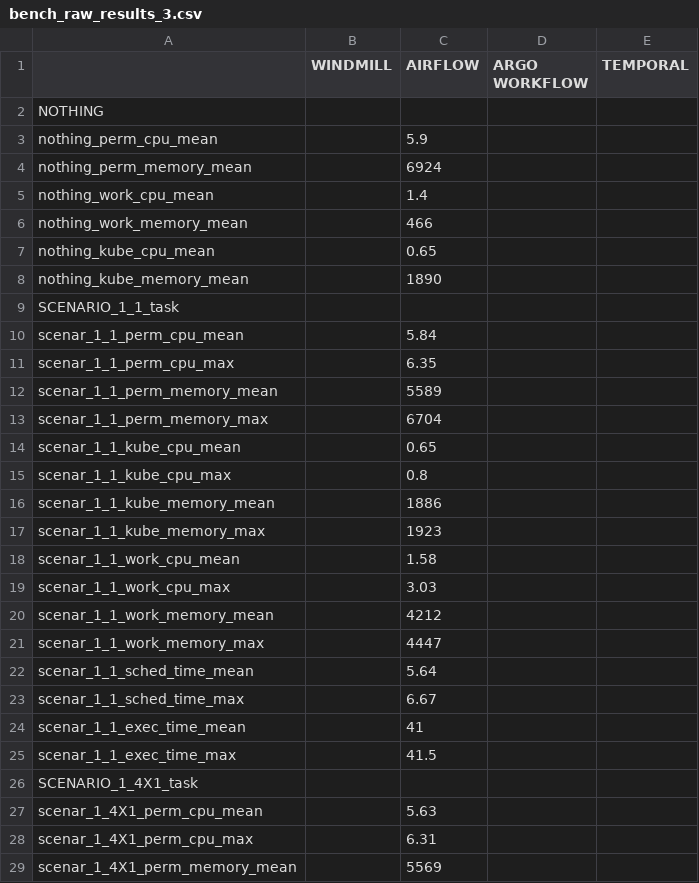
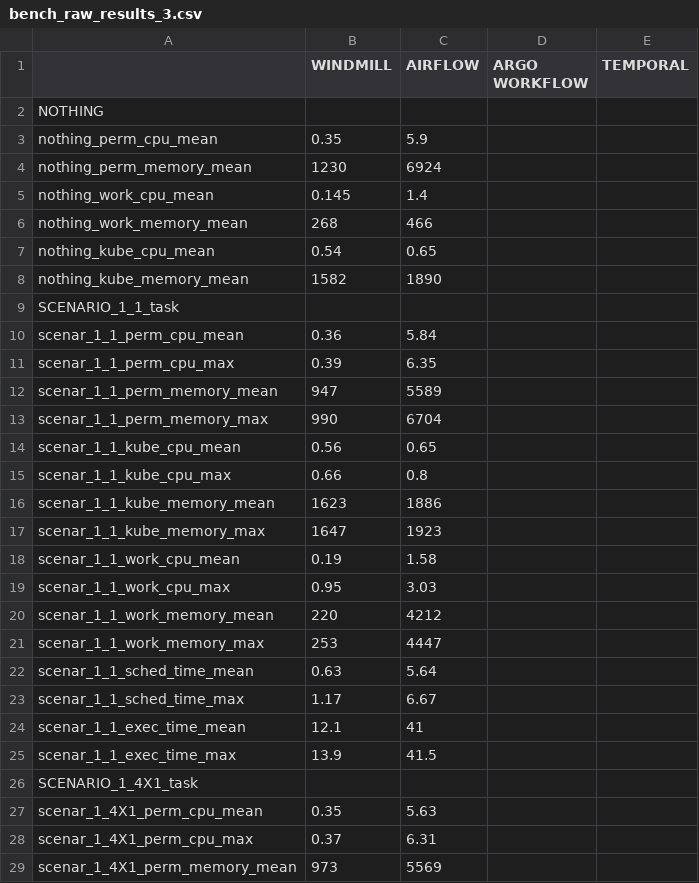
Before and after one commit to Jesshuan/Orchestrators-benchmark, a CSV file: benchmark-results-analysis/result/bench_raw_results_3.csv, drawn as a sheet; only a part is shown; the diff covers the shown part only.

Commit message:
feat: update the intermediary result for experiment 3

```diff
--- a/benchmark-results-analysis/result/bench_raw_results_3.csv
+++ b/benchmark-results-analysis/result/bench_raw_results_3.csv
@@ -2,28 +2,28 @@
 NOTHING,,,,
-nothing_perm_cpu_mean,,5.9,,
-nothing_perm_memory_mean,,6924,,
-nothing_work_cpu_mean,,1.4,,
-nothing_work_memory_mean,,466,,
-nothing_kube_cpu_mean,,0.65,,
-nothing_kube_memory_mean,,1890,,
+nothing_perm_cpu_mean,0.35,5.9,,
+nothing_perm_memory_mean,1230,6924,,
+nothing_work_cpu_mean,0.145,1.4,,
+nothing_work_memory_mean,268,466,,
+nothing_kube_cpu_mean,0.54,0.65,,
+nothing_kube_memory_mean,1582,1890,,
 SCENARIO_1_1_task,,,,
-scenar_1_1_perm_cpu_mean,,5.84,,
-scenar_1_1_perm_cpu_max,,6.35,,
-scenar_1_1_perm_memory_mean,,5589,,
-scenar_1_1_perm_memory_max,,6704,,
-scenar_1_1_kube_cpu_mean,,0.65,,
-scenar_1_1_kube_cpu_max,,0.8,,
-scenar_1_1_kube_memory_mean,,1886,,
-scenar_1_1_kube_memory_max,,1923,,
-scenar_1_1_work_cpu_mean,,1.58,,
-scenar_1_1_work_cpu_max,,3.03,,
-scenar_1_1_work_memory_mean,,4212,,
-scenar_1_1_work_memory_max,,4447,,
-scenar_1_1_sched_time_mean,,5.64,,
-scenar_1_1_sched_time_max,,6.67,,
-scenar_1_1_exec_time_mean,,41,,
-scenar_1_1_exec_time_max,,41.5,,
+scenar_1_1_perm_cpu_mean,0.36,5.84,,
+scenar_1_1_perm_cpu_max,0.39,6.35,,
+scenar_1_1_perm_memory_mean,947,5589,,
+scenar_1_1_perm_memory_max,990,6704,,
+scenar_1_1_kube_cpu_mean,0.56,0.65,,
+scenar_1_1_kube_cpu_max,0.66,0.8,,
+scenar_1_1_kube_memory_mean,1623,1886,,
+scenar_1_1_kube_memory_max,1647,1923,,
+scenar_1_1_work_cpu_mean,0.19,1.58,,
+scenar_1_1_work_cpu_max,0.95,3.03,,
+scenar_1_1_work_memory_mean,220,4212,,
+scenar_1_1_work_memory_max,253,4447,,
+scenar_1_1_sched_time_mean,0.63,5.64,,
+scenar_1_1_sched_time_max,1.17,6.67,,
+scenar_1_1_exec_time_mean,12.1,41,,
+scenar_1_1_exec_time_max,13.9,41.5,,
 SCENARIO_1_4X1_task,,,,
-scenar_1_4X1_perm_cpu_mean,,5.63,,
-scenar_1_4X1_perm_cpu_max,,6.31,,
-scenar_1_4X1_perm_memory_mean,,5569,,
+scenar_1_4X1_perm_cpu_mean,0.35,5.63,,
+scenar_1_4X1_perm_cpu_max,0.37,6.31,,
+scenar_1_4X1_perm_memory_mean,973,5569,,
```
Also changed, not shown: 150 edited cells elsewhere in this file, 1 other file.
